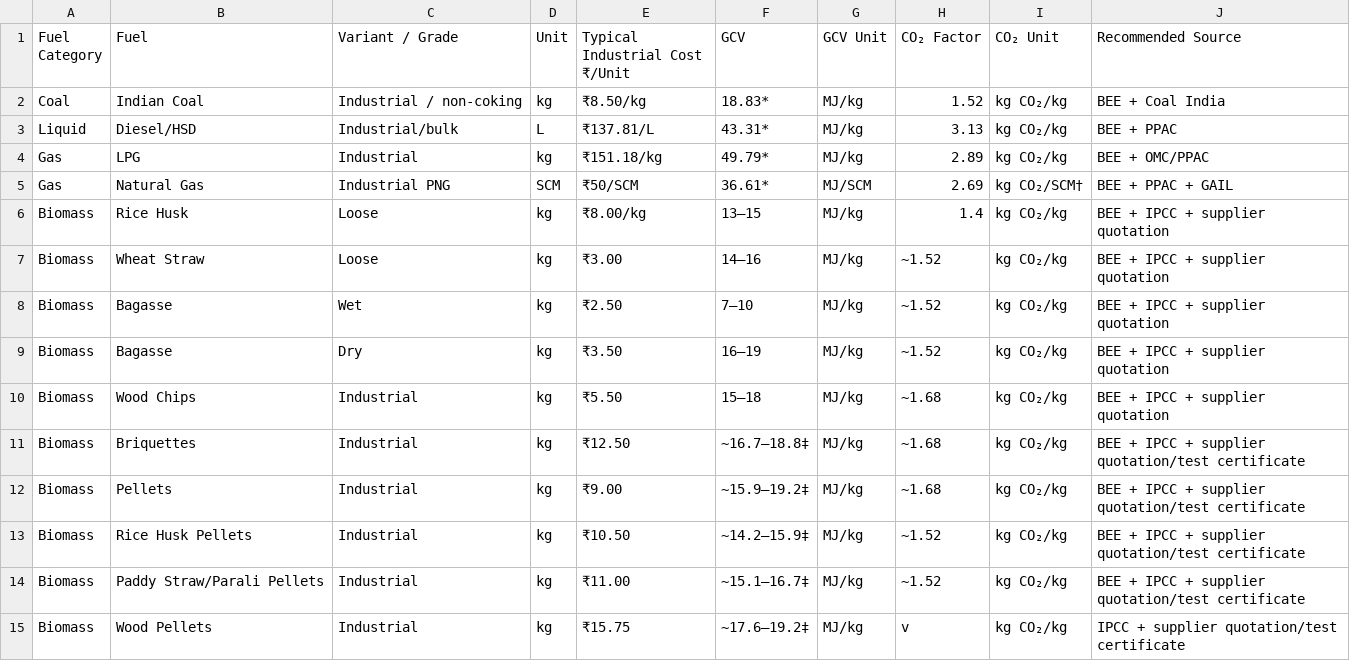
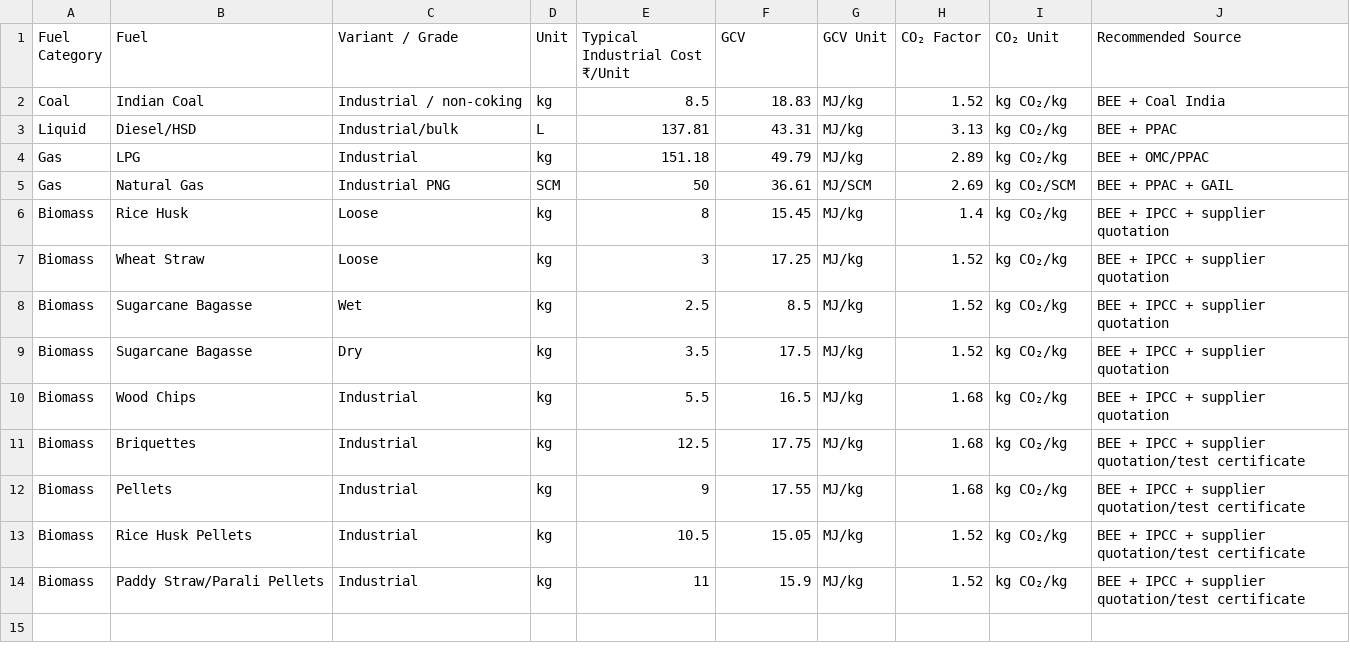
Before and after one commit to cieto-dev/industrial-energy-optimizer, a CSV file: datasets/industrial_fuels.csv, drawn as a sheet.

Commit message:
Add industrial_fuels  dataset

```diff
--- a/datasets/industrial_fuels.csv
+++ b/datasets/industrial_fuels.csv
@@ -1,15 +1,14 @@
 Fuel Category,Fuel,Variant / Grade,Unit,Typical Industrial Cost ₹/Unit,GCV,GCV Unit,CO₂ Factor,CO₂ Unit,Recommended Source
-Coal,Indian Coal,Industrial / non-coking,kg,₹8.50/kg,18.83*,MJ/kg,1.52,kg CO₂/kg,BEE + Coal India
-Liquid,Diesel/HSD,Industrial/bulk,L,₹137.81/L,43.31*,MJ/kg,3.13,kg CO₂/kg,BEE + PPAC
-Gas,LPG,Industrial,kg,₹151.18/kg,49.79*,MJ/kg,2.89,kg CO₂/kg,BEE + OMC/PPAC
-Gas,Natural Gas,Industrial PNG,SCM,₹50/SCM,36.61*,MJ/SCM,2.69,kg CO₂/SCM†,BEE + PPAC + GAIL
-Biomass,Rice Husk,Loose,kg,₹8.00/kg,13–15,MJ/kg,1.4,kg CO₂/kg,BEE + IPCC + supplier quotation
-Biomass,Wheat Straw,Loose,kg,₹3.00,14–16,MJ/kg,~1.52,kg CO₂/kg,BEE + IPCC + supplier quotation
-Biomass,Bagasse,Wet,kg,₹2.50,7–10,MJ/kg,~1.52,kg CO₂/kg,BEE + IPCC + supplier quotation
-Biomass,Bagasse,Dry,kg,₹3.50,16–19,MJ/kg,~1.52,kg CO₂/kg,BEE + IPCC + supplier quotation
-Biomass,Wood Chips,Industrial,kg,₹5.50,15–18,MJ/kg,~1.68,kg CO₂/kg,BEE + IPCC + supplier quotation
-Biomass,Briquettes,Industrial,kg,₹12.50,~16.7–18.8‡,MJ/kg,~1.68,kg CO₂/kg,BEE + IPCC + supplier quotation/test certificate
-Biomass,Pellets,Industrial,kg,₹9.00,~15.9–19.2‡,MJ/kg,~1.68,kg CO₂/kg,BEE + IPCC + supplier quotation/test certificate
-Biomass,Rice Husk Pellets,Industrial,kg,₹10.50,~14.2–15.9‡,MJ/kg,~1.52,kg CO₂/kg,BEE + IPCC + supplier quotation/test certificate
-Biomass,Paddy Straw/Parali Pellets,Industrial,kg,₹11.00,~15.1–16.7‡,MJ/kg,~1.52,kg CO₂/kg,BEE + IPCC + supplier quotation/test certificate
-Biomass,Wood Pellets,Industrial,kg,₹15.75,~17.6–19.2‡,MJ/kg,v,kg CO₂/kg,IPCC + supplier quotation/test certificate
+Coal,Indian Coal,Industrial / non-coking,kg,8.5,18.83,MJ/kg,1.52,kg CO₂/kg,BEE + Coal India
+Liquid,Diesel/HSD,Industrial/bulk,L,137.81,43.31,MJ/kg,3.13,kg CO₂/kg,BEE + PPAC
+Gas,LPG,Industrial,kg,151.18,49.79,MJ/kg,2.89,kg CO₂/kg,BEE + OMC/PPAC
+Gas,Natural Gas,Industrial PNG,SCM,50,36.61,MJ/SCM,2.69,kg CO₂/SCM,BEE + PPAC + GAIL
+Biomass,Rice Husk,Loose,kg,8,15.45,MJ/kg,1.4,kg CO₂/kg,BEE + IPCC + supplier quotation
+Biomass,Wheat Straw,Loose,kg,3,17.25,MJ/kg,1.52,kg CO₂/kg,BEE + IPCC + supplier quotation
+Biomass,Sugarcane Bagasse,Wet,kg,2.5,8.5,MJ/kg,1.52,kg CO₂/kg,BEE + IPCC + supplier quotation
+Biomass,Sugarcane Bagasse,Dry,kg,3.5,17.5,MJ/kg,1.52,kg CO₂/kg,BEE + IPCC + supplier quotation
+Biomass,Wood Chips,Industrial,kg,5.5,16.5,MJ/kg,1.68,kg CO₂/kg,BEE + IPCC + supplier quotation
+Biomass,Briquettes,Industrial,kg,12.5,17.75,MJ/kg,1.68,kg CO₂/kg,BEE + IPCC + supplier quotation/test certificate
+Biomass,Pellets,Industrial,kg,9,17.55,MJ/kg,1.68,kg CO₂/kg,BEE + IPCC + supplier quotation/test certificate
+Biomass,Rice Husk Pellets,Industrial,kg,10.5,15.05,MJ/kg,1.52,kg CO₂/kg,BEE + IPCC + supplier quotation/test certificate
+Biomass,Paddy Straw/Parali Pellets,Industrial,kg,11,15.9,MJ/kg,1.52,kg CO₂/kg,BEE + IPCC + supplier quotation/test certificate
```
